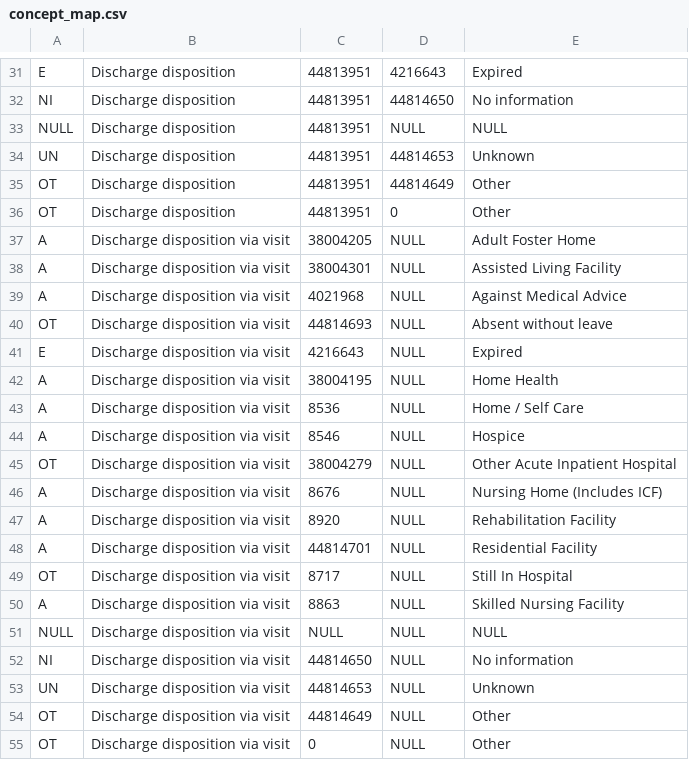
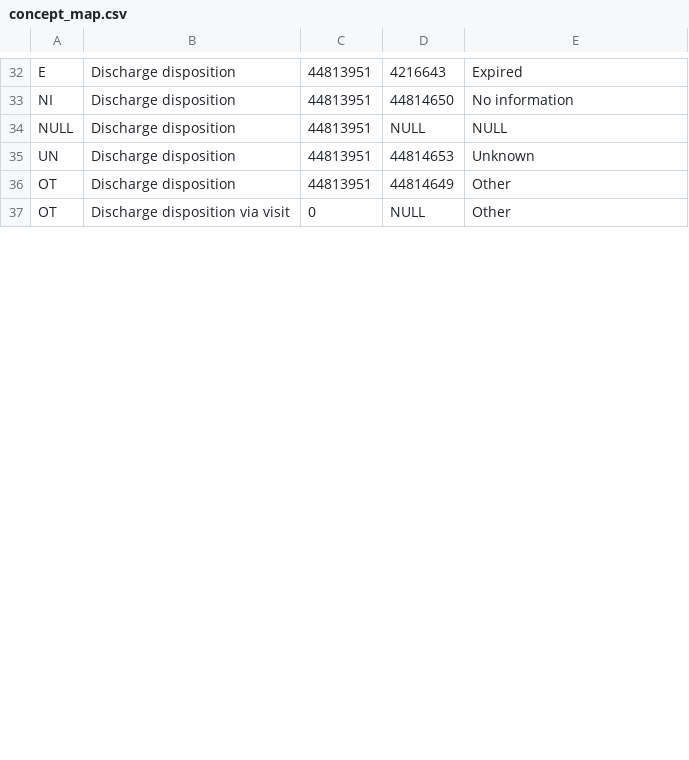
Before and after one commit to PEDSnet/pedsnetcdm_to_pcornetcdm, a CSV file: v2.6_to_3.1/transform_map/concept_map/concept_map.csv, drawn as a sheet; only a part is shown, gaps mark what is left out; removed rows and columns are numbered as before the commit, all else as after; the diff covers the shown part only; the diff names each change by its address in the sheet, - before the commit and + after, or states it on an @@ line.

Commit message:
updates concept_map.csv
fix#258
following things were modified
 add header name
 update map for 'admitting source' , replace source_concept_id with value_as_concept_id and default value_as_concept_id to NULL
 drop lines 37-55
 update map for 'discharge status' , replace source_concept_id with value_as_concept_id and default value_as_concept_id to NULL

```diff
--- a/v2.6_to_3.1/transform_map/concept_map/concept_map.csv
+++ b/v2.6_to_3.1/transform_map/concept_map/concept_map.csv
-row 36: OT | Discharge disposition | 44813951 | 0 | Other
-row 37: A | Discharge disposition via visit | 38004205 | NULL | Adult Foster Home
-row 38: A | Discharge disposition via visit | 38004301 | NULL | Assisted Living Facility
-row 39: A | Discharge disposition via visit | 4021968 | NULL | Against Medical Advice
-row 40: OT | Discharge disposition via visit | 44814693 | NULL | Absent without leave
-row 41: E | Discharge disposition via visit | 4216643 | NULL | Expired
-row 42: A | Discharge disposition via visit | 38004195 | NULL | Home Health
-row 43: A | Discharge disposition via visit | 8536 | NULL | Home / Self Care
-row 44: A | Discharge disposition via visit | 8546 | NULL | Hospice
-row 45: OT | Discharge disposition via visit | 38004279 | NULL | Other Acute Inpatient Hospital
-row 46: A | Discharge disposition via visit | 8676 | NULL | Nursing Home (Includes ICF)
-row 47: A | Discharge disposition via visit | 8920 | NULL | Rehabilitation Facility
-row 48: A | Discharge disposition via visit | 44814701 | NULL | Residential Facility
-row 49: OT | Discharge disposition via visit | 8717 | NULL | Still In Hospital
-row 50: A | Discharge disposition via visit | 8863 | NULL | Skilled Nursing Facility
-row 51: NULL | Discharge disposition via visit | NULL | NULL | NULL
-row 52: NI | Discharge disposition via visit | 44814650 | NULL | No information
-row 53: UN | Discharge disposition via visit | 44814653 | NULL | Unknown
-row 54: OT | Discharge disposition via visit | 44814649 | NULL | Other
```
Also changed, not shown: 1 added row and 69 edited cells elsewhere in this file.
